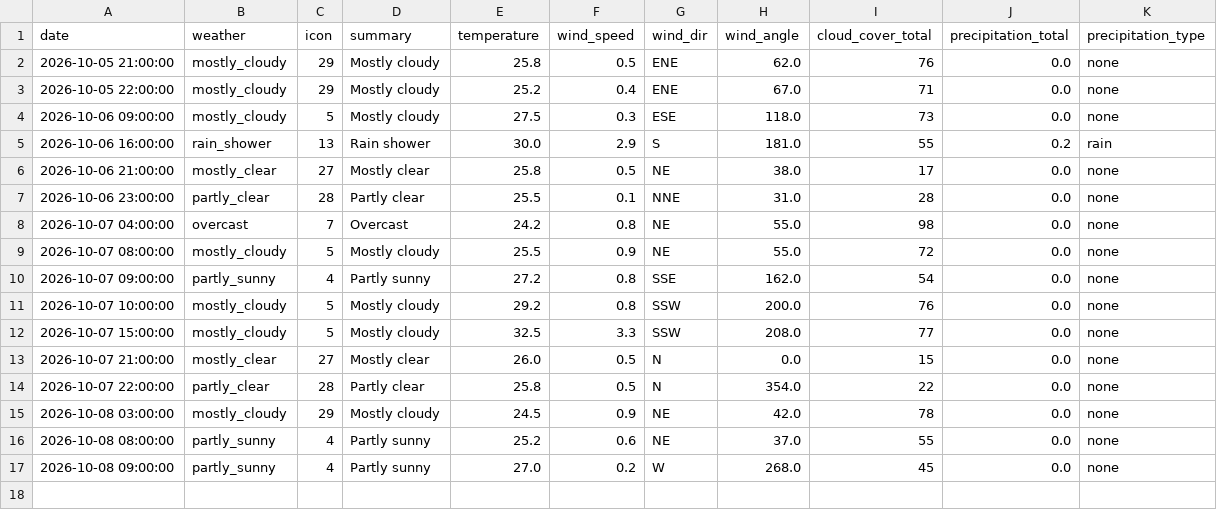
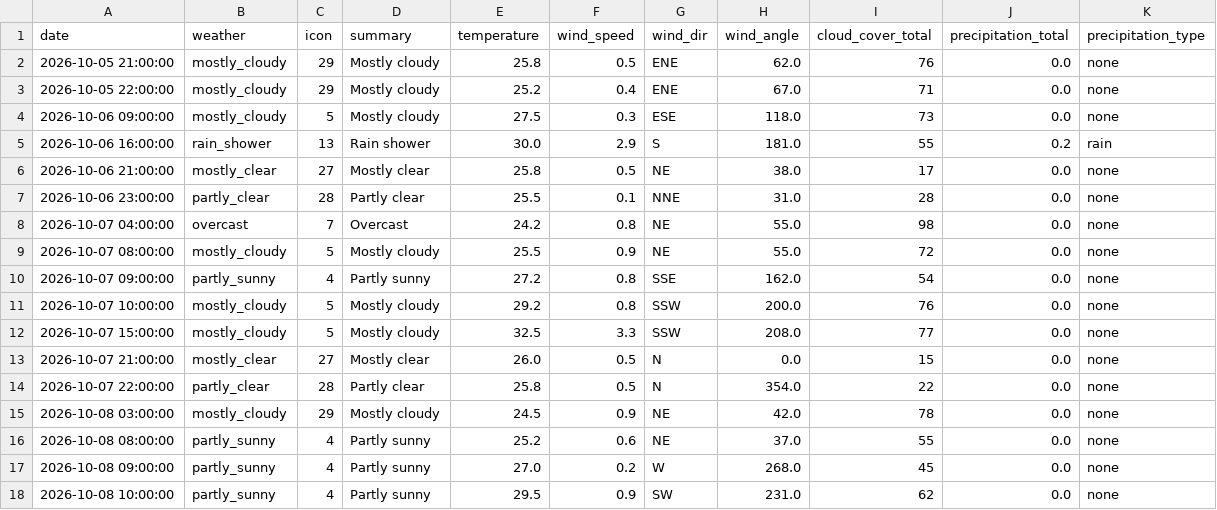
Before and after one commit to raynonpo/Project-Air, a CSV file: hourly_Weather_data.csv, drawn as a sheet.

```diff
--- a/hourly_Weather_data.csv
+++ b/hourly_Weather_data.csv
@@ -17 +17,2 @@ date,weather,icon,summary,temperature,wind_speed,wind_dir,wind_angle,cloud_cover
 2026-10-08 09:00:00,partly_sunny,4,Partly sunny,27.0,0.2,W,268.0,45,0.0,none
+2026-10-08 10:00:00,partly_sunny,4,Partly sunny,29.5,0.9,SW,231.0,62,0.0,none
```
Also changed, not shown: hourly_air_quality.csv.
